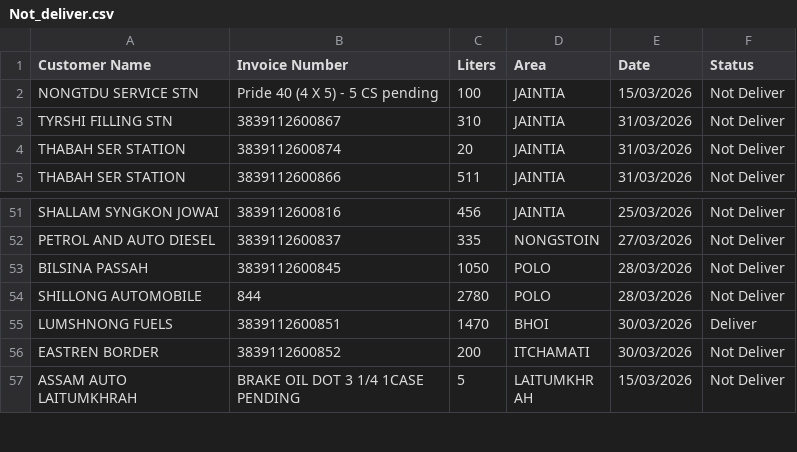
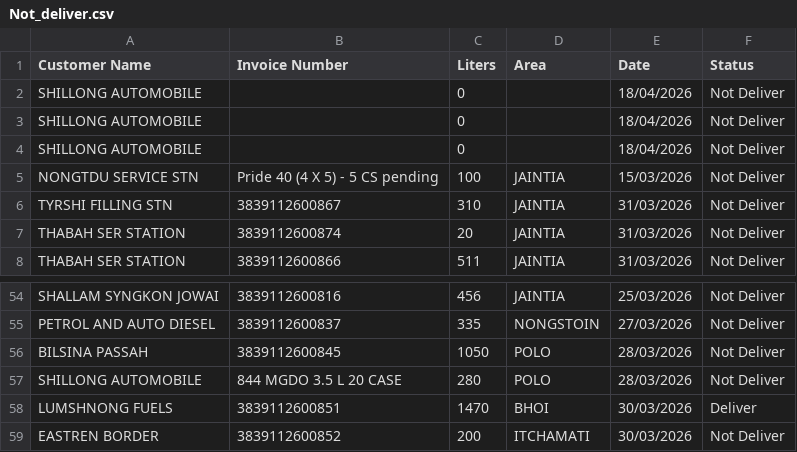
Before and after one commit to servodata98/outstandingsheetxczdv-bnmhgdaegthm-datkhfscbnlpmnb, a CSV file: outstandingsheetxczdv-bnmhgdaegthm-datkhfscbnlpmnb/Not_deliver.csv, drawn as a sheet; only a part is shown, gaps mark what is left out; the shorter side is filled out with more unchanged rows.

Commit message:
Update Not_deliver.csv

```diff
--- a/outstandingsheetxczdv-bnmhgdaegthm-datkhfscbnlpmnb/Not_deliver.csv
+++ b/outstandingsheetxczdv-bnmhgdaegthm-datkhfscbnlpmnb/Not_deliver.csv
@@ -1,2 +1,5 @@
 Customer Name,Invoice Number,Liters,Area,Date,Status
+SHILLONG AUTOMOBILE,,0,,18/04/2026,Not Deliver
+SHILLONG AUTOMOBILE,,0,,18/04/2026,Not Deliver
+SHILLONG AUTOMOBILE,,0,,18/04/2026,Not Deliver
 NONGTDU SERVICE STN,Pride 40 (4 X 5) - 5 CS pending,100,JAINTIA,15/03/2026,Not Deliver
@@ -53,3 +56,3 @@ PETROL AND AUTO DIESEL,3839112600837,335,NONGSTOIN,27/03/2026,Not Deliver
 BILSINA PASSAH,3839112600845,1050,POLO,28/03/2026,Not Deliver
-SHILLONG AUTOMOBILE,844,2780,POLO,28/03/2026,Not Deliver
+SHILLONG AUTOMOBILE,844  MGDO 3.5 L 20 CASE,280,POLO,28/03/2026,Not Deliver
 LUMSHNONG FUELS,3839112600851,1470,BHOI,30/03/2026,Deliver
```
